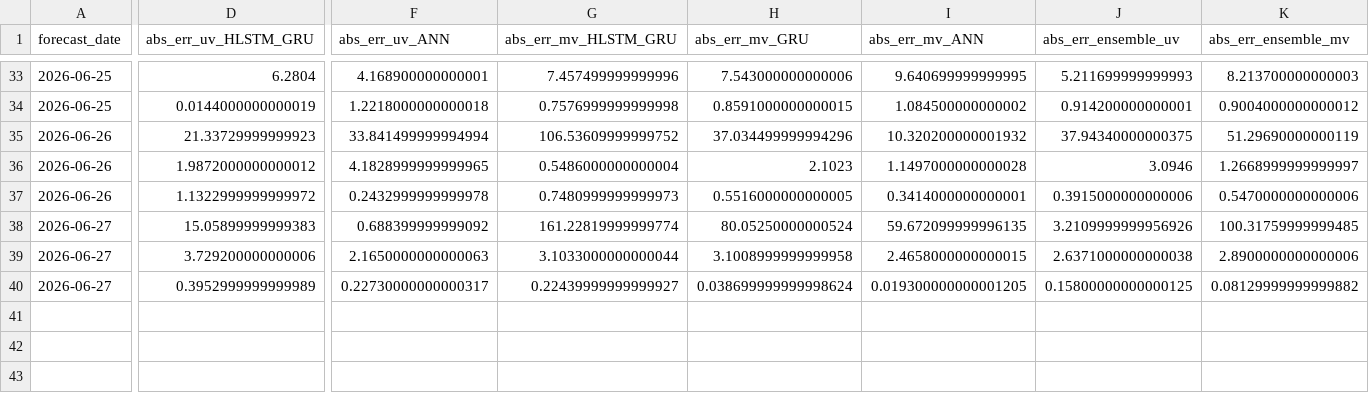
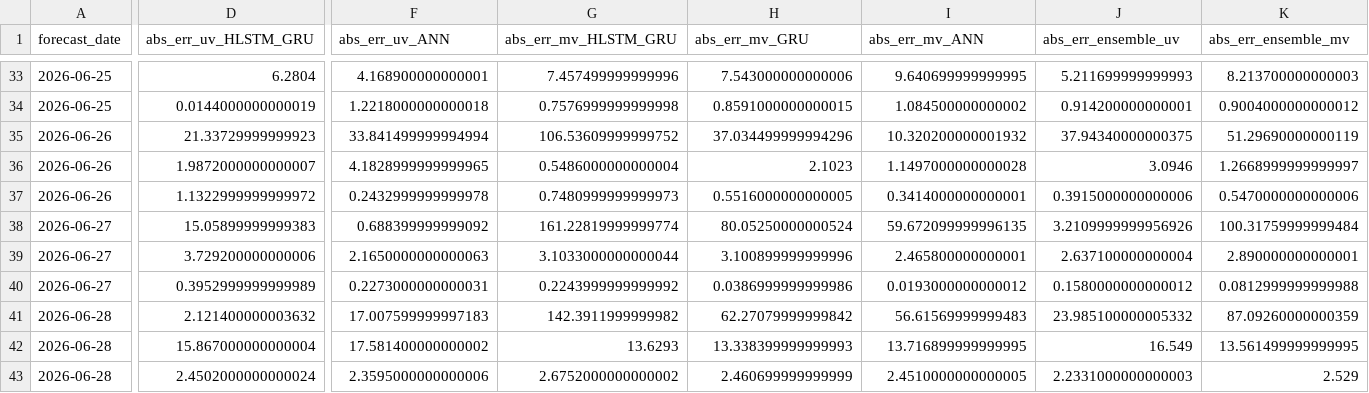
Before and after one commit to cdacaviral-source/cdacaviral-source-multicity-forecast-data-classical-om, a CSV file: data/om/Chennai/logs/accuracy_log.csv, drawn as a sheet; only a part is shown, gaps mark what is left out; rows hold the shown columns only; the diff covers the shown part only; the diff names each change by its address in the sheet, - before the commit and + after, or states it on an @@ line.

Commit message:
[Chennai] accuracy_log.csv 2026-06-29

```diff
--- a/data/om/Chennai/logs/accuracy_log.csv
+++ b/data/om/Chennai/logs/accuracy_log.csv
-D36 (abs_err_uv_HLSTM_GRU): 1.9872000000000012
+D36 (abs_err_uv_HLSTM_GRU): 1.9872000000000007
-K38 (abs_err_ensemble_mv): 100.31759999999485
+K38 (abs_err_ensemble_mv): 100.31759999999484
-H39 (abs_err_mv_GRU): 3.1008999999999958
+H39 (abs_err_mv_GRU): 3.100899999999996
-I39 (abs_err_mv_ANN): 2.4658000000000015
+I39 (abs_err_mv_ANN): 2.465800000000001
-J39 (abs_err_ensemble_uv): 2.6371000000000038
+J39 (abs_err_ensemble_uv): 2.637100000000004
-K39 (abs_err_ensemble_mv): 2.8900000000000006
+K39 (abs_err_ensemble_mv): 2.890000000000001
-F40 (abs_err_uv_ANN): 0.22730000000000317
+F40 (abs_err_uv_ANN): 0.2273000000000031
-G40 (abs_err_mv_HLSTM_GRU): 0.22439999999999927
+G40 (abs_err_mv_HLSTM_GRU): 0.2243999999999992
-H40 (abs_err_mv_GRU): 0.038699999999998624
+H40 (abs_err_mv_GRU): 0.0386999999999986
-I40 (abs_err_mv_ANN): 0.019300000000001205
+I40 (abs_err_mv_ANN): 0.0193000000000012
-J40 (abs_err_ensemble_uv): 0.15800000000000125
+J40 (abs_err_ensemble_uv): 0.1580000000000012
-K40 (abs_err_ensemble_mv): 0.08129999999999882
+K40 (abs_err_ensemble_mv): 0.0812999999999988
+row 41: 2026-06-28 | 2.121400000003632 | 17.007599999997183 | 142.3911999999982 | 62.27079999999842 | 56.61569999999483 | 23.985100000005332 | 87.09260000000359
+row 42: 2026-06-28 | 15.867000000000004 | 17.581400000000002 | 13.6293 | 13.338399999999993 | 13.716899999999995 | 16.549 | 13.561499999999995
+row 43: 2026-06-28 | 2.4502000000000024 | 2.3595000000000006 | 2.6752000000000002 | 2.460699999999999 | 2.4510000000000005 | 2.2331000000000003 | 2.529
```
Also changed, not shown: 1 edited cell elsewhere in this file.
